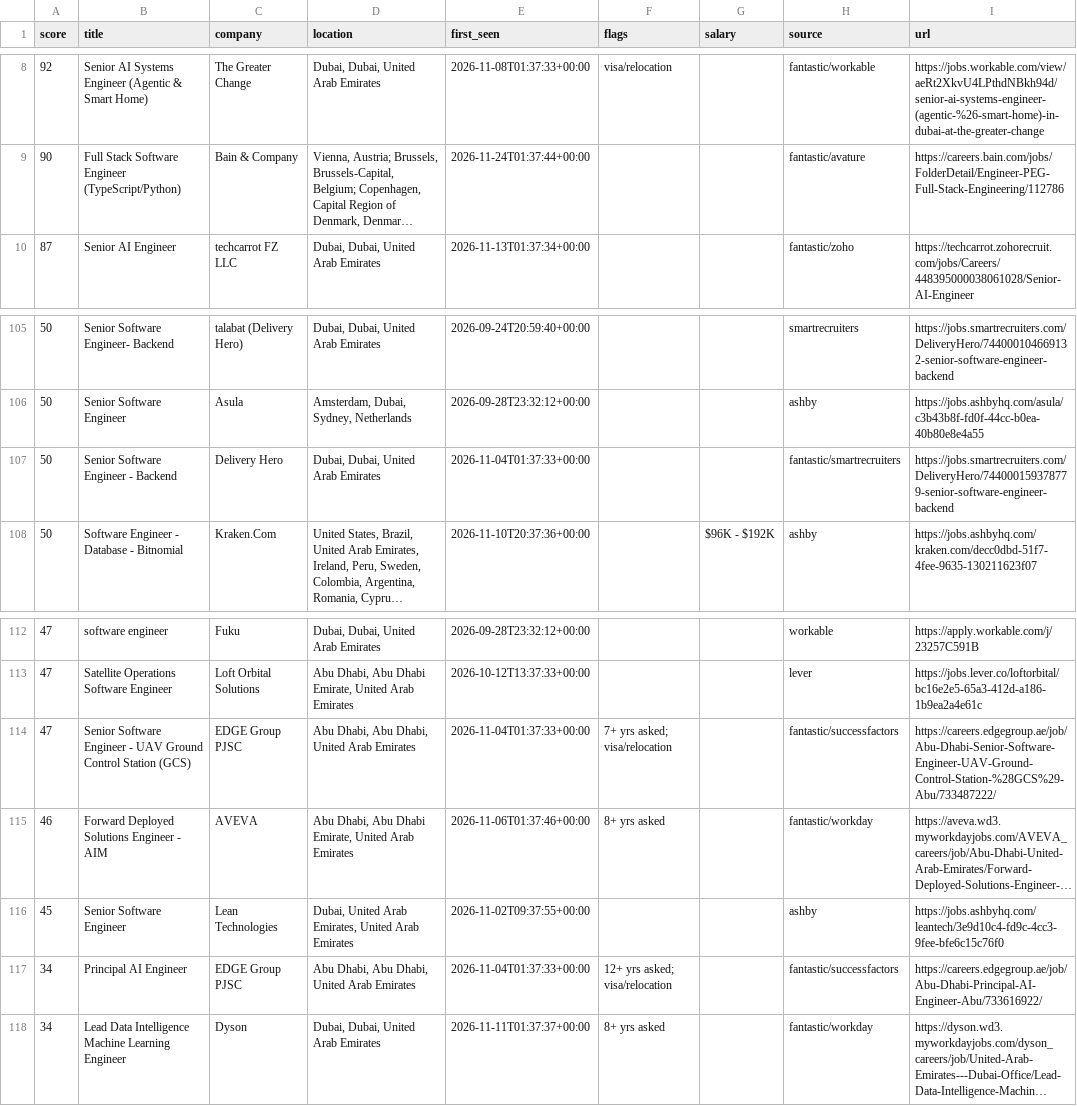
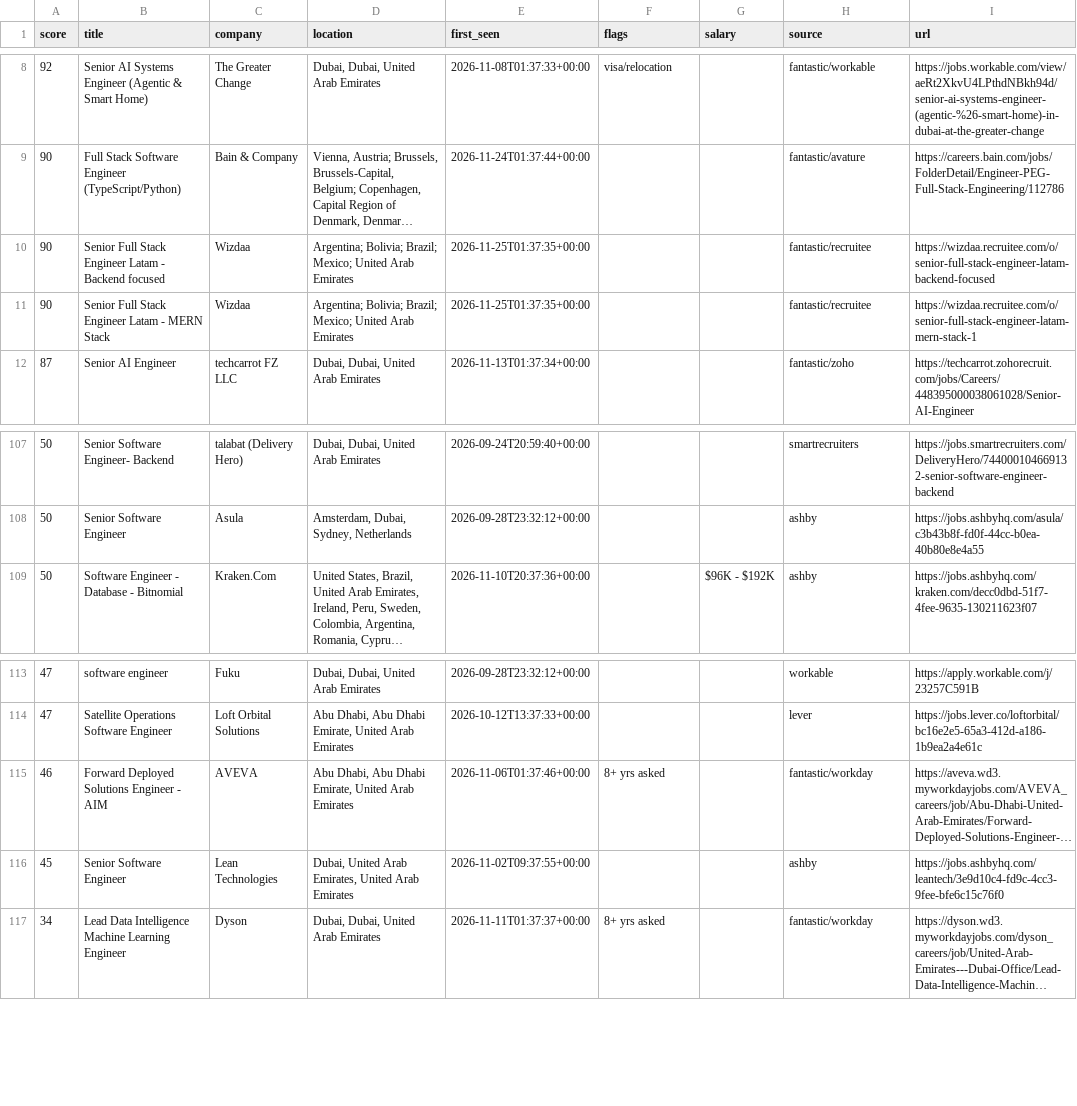
Before and after one commit to hafiz-hilalhumaid/uae-job-radar, a CSV file: data/matches.csv, drawn as a sheet; only a part is shown, gaps mark what is left out; long unchanged cells end in …; removed rows and columns are numbered as before the commit, all else as after; the diff names each change by its address in the sheet, - before the commit and + after, or states it on an @@ line.

```diff
--- a/data/matches.csv
+++ b/data/matches.csv
+row 10: 90 | Senior Full Stack Engineer Latam - Backend focused | Wizdaa | Argentina; Bolivia; Brazil; Mexico; United Arab Emirates | 2026-11-25T01:37:35+00:00 |  |  | fantastic/recruitee | https://wizdaa.recruitee.com/o/senior-full-stack-engineer-latam-backend-focused
+row 11: 90 | Senior Full Stack Engineer Latam - MERN Stack | Wizdaa | Argentina; Bolivia; Brazil; Mexico; United Arab Emirates | 2026-11-25T01:37:35+00:00 |  |  | fantastic/recruitee | https://wizdaa.recruitee.com/o/senior-full-stack-engineer-latam-mern-stack-1
-row 107: 50 | Senior Software Engineer - Backend | Delivery Hero | Dubai, Dubai, United Arab Emirates | 2026-11-04T01:37:33+00:00 |  |  | fantastic/smartrecruiters | https://jobs.smartrecruiters.com/DeliveryHero/744000159378779-senior-software-engineer-backend
-row 114: 47 | Senior Software Engineer - UAV Ground Control Station (GCS) | EDGE Group PJSC | Abu Dhabi, Abu Dhabi, United Arab Emirates | 2026-11-04T01:37:33+00:00 | 7+ yrs asked; visa/relocation |  | fantastic/successfactors | https://careers.edgegroup.ae/job/Abu-Dhabi-Senior-Software-Engineer-UAV-Ground-Control-Station-%28GCS%29-Abu/733487222/
-row 117: 34 | Principal AI Engineer | EDGE Group PJSC | Abu Dhabi, Abu Dhabi, United Arab Emirates | 2026-11-04T01:37:33+00:00 | 12+ yrs asked; visa/relocation |  | fantastic/successfactors | https://careers.edgegroup.ae/job/Abu-Dhabi-Principal-AI-Engineer-Abu/733616922/
```
Also changed, not shown: 4 other files.
